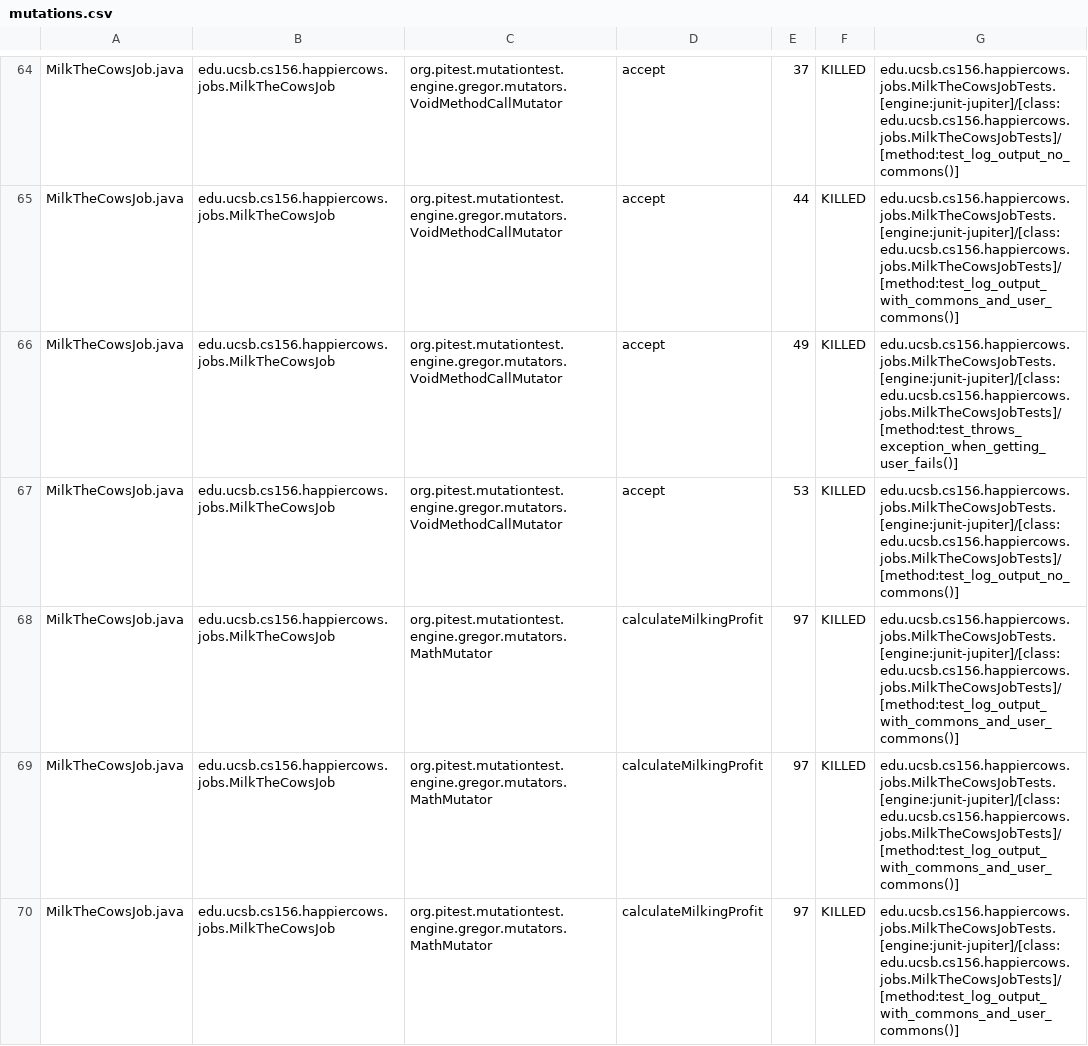
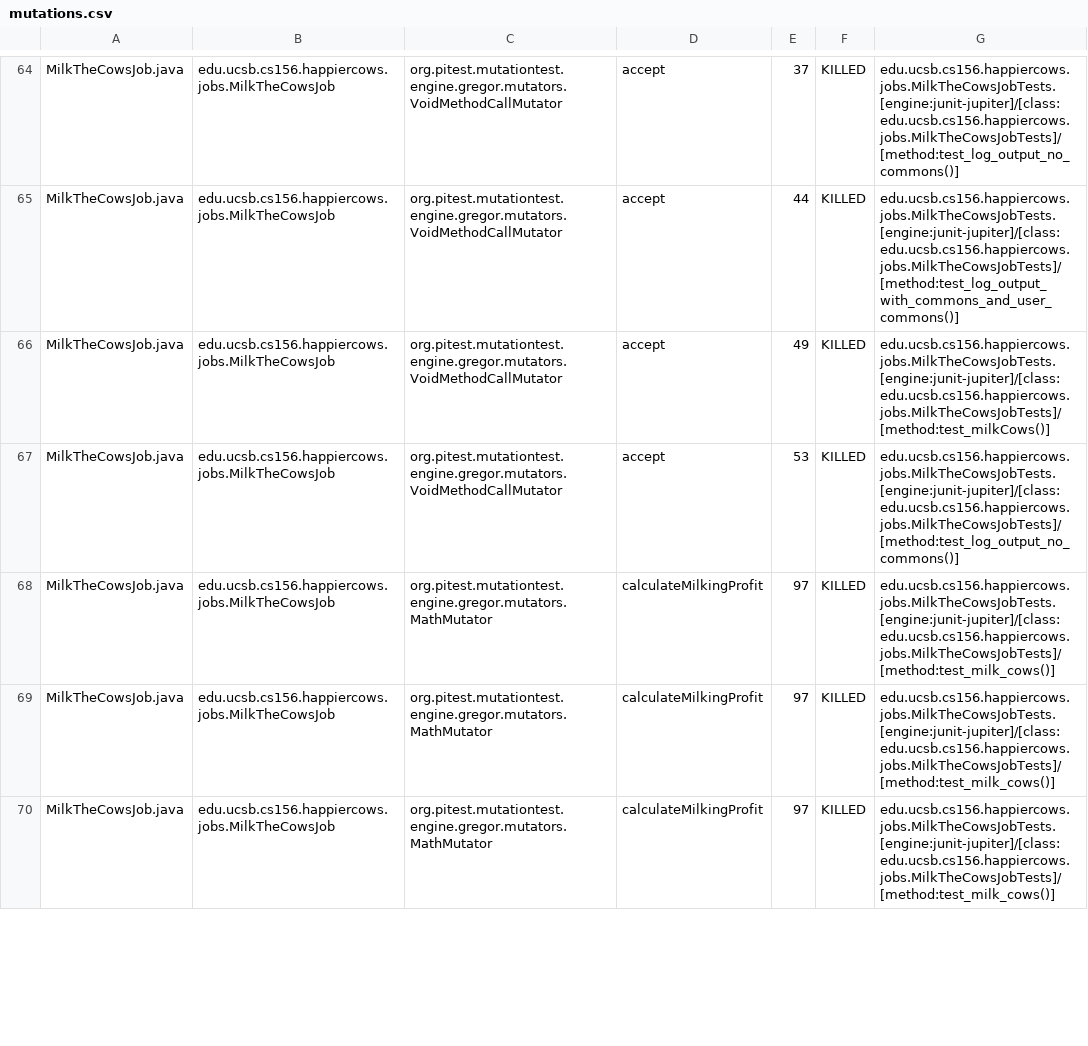
Before and after one commit to ucsb-cs156-s23/proj-happycows-s23-6pm-1, a CSV file: prs/33/pitest/mutations.csv, drawn as a sheet; only a part is shown, gaps mark what is left out; the diff covers the shown part only.

Commit message:
Deploying to gh-pages from @ ucsb-cs156-s23/proj-happycows-s23-6pm-1@d338a4299d4a232488667a1caa01d88f6eae296f 🚀

```diff
--- a/prs/33/pitest/mutations.csv
+++ b/prs/33/pitest/mutations.csv
@@ -65,6 +65,6 @@ MilkTheCowsJob.java,edu.ucsb.cs156.happiercows.jobs.MilkTheCowsJob,org.pitest.mu
 MilkTheCowsJob.java,edu.ucsb.cs156.happiercows.jobs.MilkTheCowsJob,org.pitest.mutationtest.engine.gregor.mutators.VoidMethodCallMutator,accept,44,KILLED,edu.ucsb.cs156.happiercows.jobs.MilkTheCowsJobTests.[engine:junit-jupiter]/[class:edu.ucsb.cs156.happiercows.jobs.MilkTheCowsJobTests]/[method:test_log_output_with_commons_and_user_commons()]
-MilkTheCowsJob.java,edu.ucsb.cs156.happiercows.jobs.MilkTheCowsJob,org.pitest.mutationtest.engine.gregor.mutators.VoidMethodCallMutator,accept,49,KILLED,edu.ucsb.cs156.happiercows.jobs.MilkTheCowsJobTests.[engine:junit-jupiter]/[class:edu.ucsb.cs156.happiercows.jobs.MilkTheCowsJobTests]/[method:test_throws_exception_when_getting_user_fails()]
+MilkTheCowsJob.java,edu.ucsb.cs156.happiercows.jobs.MilkTheCowsJob,org.pitest.mutationtest.engine.gregor.mutators.VoidMethodCallMutator,accept,49,KILLED,edu.ucsb.cs156.happiercows.jobs.MilkTheCowsJobTests.[engine:junit-jupiter]/[class:edu.ucsb.cs156.happiercows.jobs.MilkTheCowsJobTests]/[method:test_milkCows()]
 MilkTheCowsJob.java,edu.ucsb.cs156.happiercows.jobs.MilkTheCowsJob,org.pitest.mutationtest.engine.gregor.mutators.VoidMethodCallMutator,accept,53,KILLED,edu.ucsb.cs156.happiercows.jobs.MilkTheCowsJobTests.[engine:junit-jupiter]/[class:edu.ucsb.cs156.happiercows.jobs.MilkTheCowsJobTests]/[method:test_log_output_no_commons()]
-MilkTheCowsJob.java,edu.ucsb.cs156.happiercows.jobs.MilkTheCowsJob,org.pitest.mutationtest.engine.gregor.mutators.MathMutator,calculateMilkingProfit,97,KILLED,edu.ucsb.cs156.happiercows.jobs.MilkTheCowsJobTests.[engine:junit-jupiter]/[class:edu.ucsb.cs156.happiercows.jobs.MilkTheCowsJobTests]/[method:test_log_output_with_commons_and_user_commons()]
-MilkTheCowsJob.java,edu.ucsb.cs156.happiercows.jobs.MilkTheCowsJob,org.pitest.mutationtest.engine.gregor.mutators.MathMutator,calculateMilkingProfit,97,KILLED,edu.ucsb.cs156.happiercows.jobs.MilkTheCowsJobTests.[engine:junit-jupiter]/[class:edu.ucsb.cs156.happiercows.jobs.MilkTheCowsJobTests]/[method:test_log_output_with_commons_and_user_commons()]
-MilkTheCowsJob.java,edu.ucsb.cs156.happiercows.jobs.MilkTheCowsJob,org.pitest.mutationtest.engine.gregor.mutators.MathMutator,calculateMilkingProfit,97,KILLED,edu.ucsb.cs156.happiercows.jobs.MilkTheCowsJobTests.[engine:junit-jupiter]/[class:edu.ucsb.cs156.happiercows.jobs.MilkTheCowsJobTests]/[method:test_log_output_with_commons_and_user_commons()]
+MilkTheCowsJob.java,edu.ucsb.cs156.happiercows.jobs.MilkTheCowsJob,org.pitest.mutationtest.engine.gregor.mutators.MathMutator,calculateMilkingProfit,97,KILLED,edu.ucsb.cs156.happiercows.jobs.MilkTheCowsJobTests.[engine:junit-jupiter]/[class:edu.ucsb.cs156.happiercows.jobs.MilkTheCowsJobTests]/[method:test_milk_cows()]
+MilkTheCowsJob.java,edu.ucsb.cs156.happiercows.jobs.MilkTheCowsJob,org.pitest.mutationtest.engine.gregor.mutators.MathMutator,calculateMilkingProfit,97,KILLED,edu.ucsb.cs156.happiercows.jobs.MilkTheCowsJobTests.[engine:junit-jupiter]/[class:edu.ucsb.cs156.happiercows.jobs.MilkTheCowsJobTests]/[method:test_milk_cows()]
+MilkTheCowsJob.java,edu.ucsb.cs156.happiercows.jobs.MilkTheCowsJob,org.pitest.mutationtest.engine.gregor.mutators.MathMutator,calculateMilkingProfit,97,KILLED,edu.ucsb.cs156.happiercows.jobs.MilkTheCowsJobTests.[engine:junit-jupiter]/[class:edu.ucsb.cs156.happiercows.jobs.MilkTheCowsJobTests]/[method:test_milk_cows()]
```
Also changed, not shown: 18 edited cells elsewhere in this file, 26 other files.
